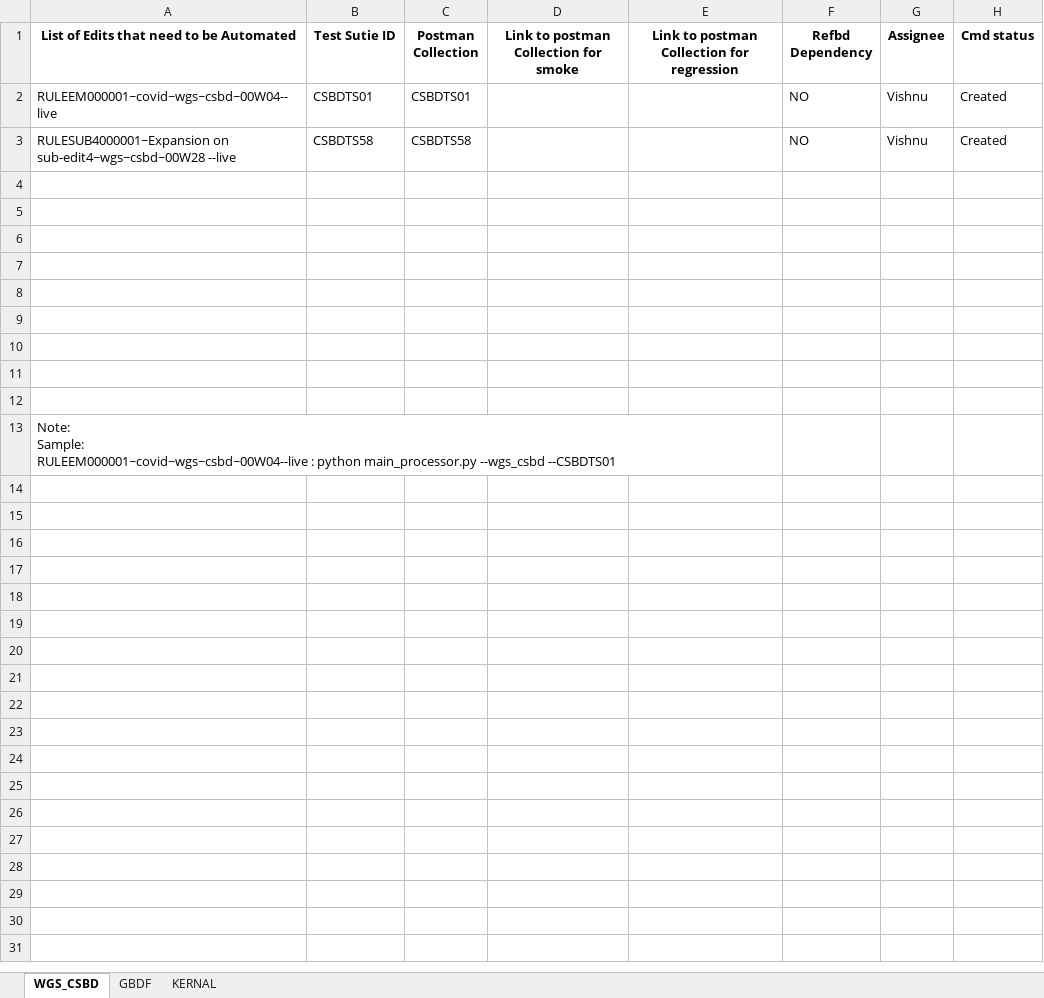
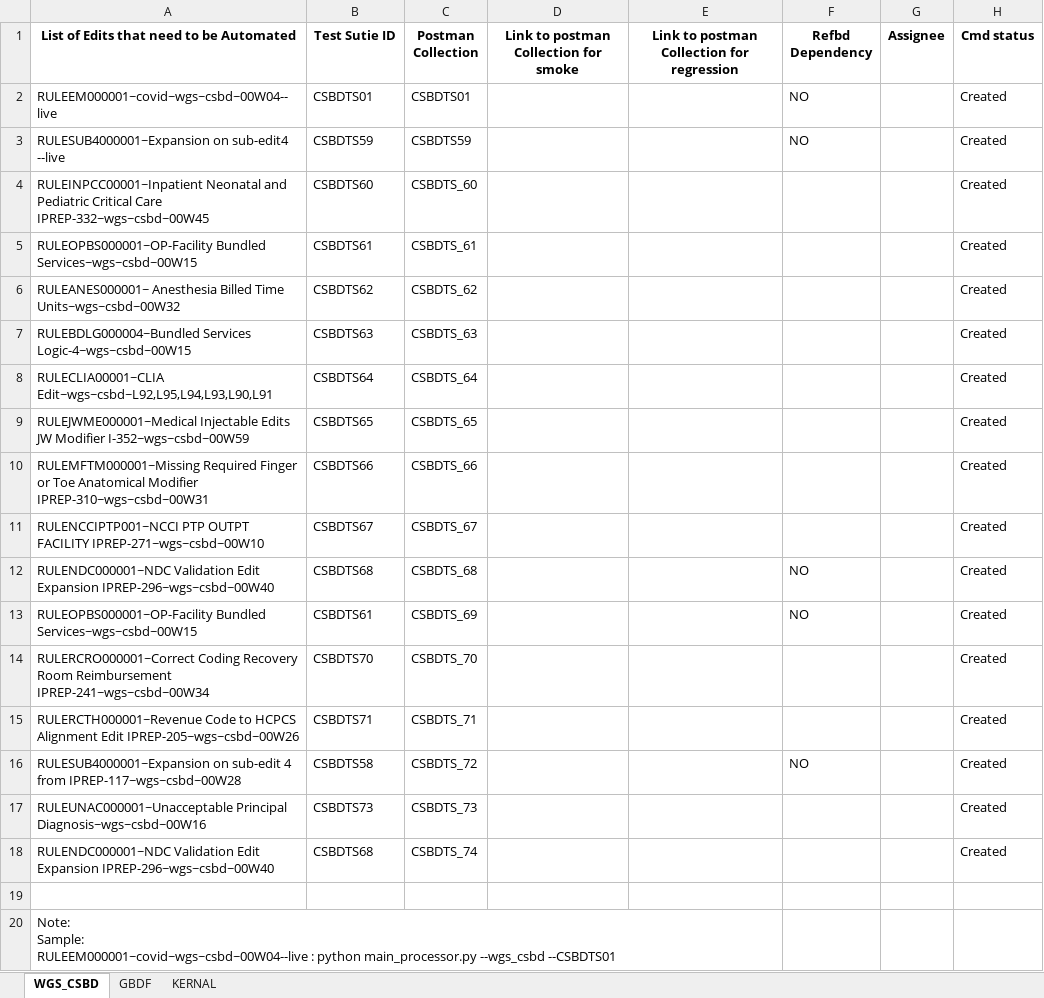
Before and after one commit to vishnupriyancode/renaming_files, an Excel workbook: edits_list.xlsx, sheet WGS_CSBD, drawn as a sheet; values as stored, in another font and other column widths than the file's, no borders; the diff names each change by its address in the sheet, - before the commit and + after, or states it on an @@ line.

```diff
--- a/edits_list.xlsx (sheet WGS_CSBD)
+++ b/edits_list.xlsx (sheet WGS_CSBD)
-G2:G3 (Assignee): Vishnu
+G2:G3 (Assignee): (empty)
-A3: RULESUB4000001~Expansion on sub-edit4~wgs~csbd~00W28 --live
+A3: RULESUB4000001~Expansion on sub-edit4 --live
-B3 (Test Sutie ID): CSBDTS58
+B3 (Test Sutie ID): CSBDTS59
-C3 (Postman Collection): CSBDTS58
+C3 (Postman Collection): CSBDTS59
-row 4: (empty)
+row 4: RULEINPCC00001~Inpatient Neonatal and Pediatric Critical Care IPREP-332~wgs~csbd~00W45 | CSBDTS60 | CSBDTS_60 |  |  |  |  | Created
-row 5: (empty)
+row 5: RULEOPBS000001~OP-Facility Bundled Services~wgs~csbd~00W15 | CSBDTS61 | CSBDTS_61 |  |  |  |  | Created
-row 6: (empty)
+row 6: RULEANES000001~ Anesthesia Billed Time Units~wgs~csbd~00W32 | CSBDTS62 | CSBDTS_62 |  |  |  |  | Created
-row 7: (empty)
+row 7: RULEBDLG000004~Bundled Services Logic-4~wgs~csbd~00W15 | CSBDTS63 | CSBDTS_63 |  |  |  |  | Created
-row 8: (empty)
+row 8: RULECLIA00001~CLIA Edit~wgs~csbd~L92,L95,L94,L93,L90,L91 | CSBDTS64 | CSBDTS_64 |  |  |  |  | Created
-row 9: (empty)
+row 9: RULEJWME000001~Medical Injectable Edits JW Modifier I-352~wgs~csbd~00W59 | CSBDTS65 | CSBDTS_65 |  |  |  |  | Created
-row 10: (empty)
+row 10: RULEMFTM000001~Missing Required Finger or Toe Anatomical Modifier IPREP-310~wgs~csbd~00W31 | CSBDTS66 | CSBDTS_66 |  |  |  |  | Created
-row 11: (empty)
+row 11: RULENCCIPTP001~NCCI PTP OUTPT FACILITY IPREP-271~wgs~csbd~00W10 | CSBDTS67 | CSBDTS_67 |  |  |  |  | Created
+row 12: RULENDC000001~NDC Validation Edit Expansion IPREP-296~wgs~csbd~00W40 | CSBDTS68 | CSBDTS_68 |  |  | NO |  | Created
+row 13: RULEOPBS000001~OP-Facility Bundled Services~wgs~csbd~00W15 | CSBDTS61 | CSBDTS_69 |  |  | NO |  | Created
+row 14: RULERCRO000001~Correct Coding Recovery Room Reimbursement IPREP-241~wgs~csbd~00W34 | CSBDTS70 | CSBDTS_70 |  |  |  |  | Created
+row 15: RULERCTH000001~Revenue Code to HCPCS Alignment Edit IPREP-205~wgs~csbd~00W26 | CSBDTS71 | CSBDTS_71 |  |  |  |  | Created
+row 16: RULESUB4000001~Expansion on sub-edit 4 from IPREP-117~wgs~csbd~00W28 | CSBDTS58 | CSBDTS_72 |  |  | NO |  | Created
+row 17: RULEUNAC000001~Unacceptable Principal Diagnosis~wgs~csbd~00W16 | CSBDTS73 | CSBDTS_73 |  |  |  |  | Created
+row 18: RULENDC000001~NDC Validation Edit Expansion IPREP-296~wgs~csbd~00W40 | CSBDTS68 | CSBDTS_74 |  |  |  |  | Created
```
Also changed, not shown: sheet GBDF, sheet KERNAL, 3 other files.
